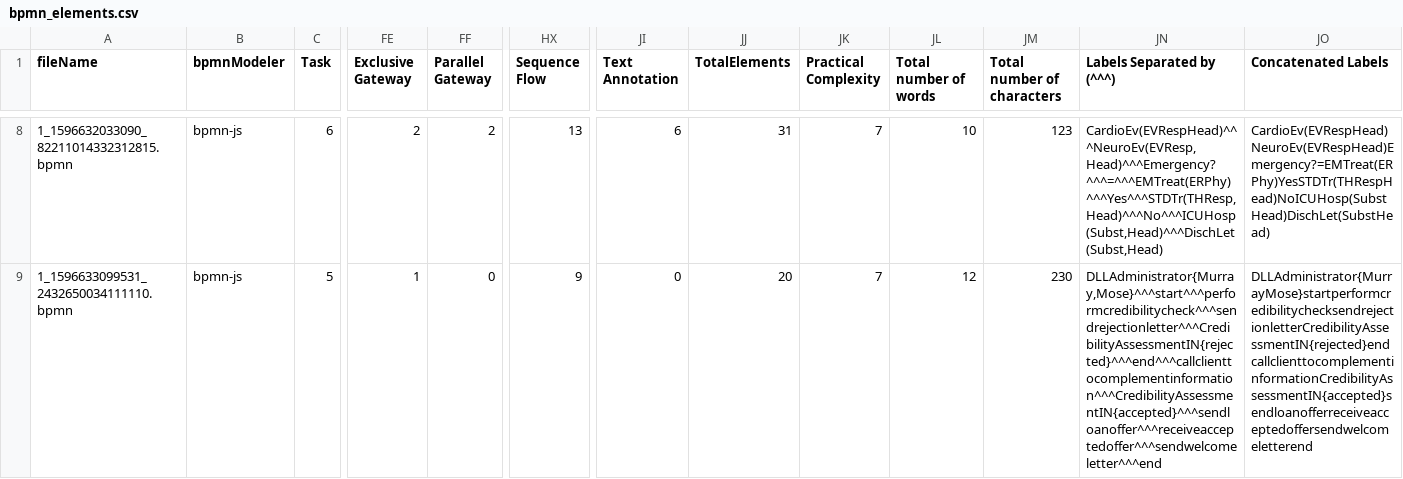
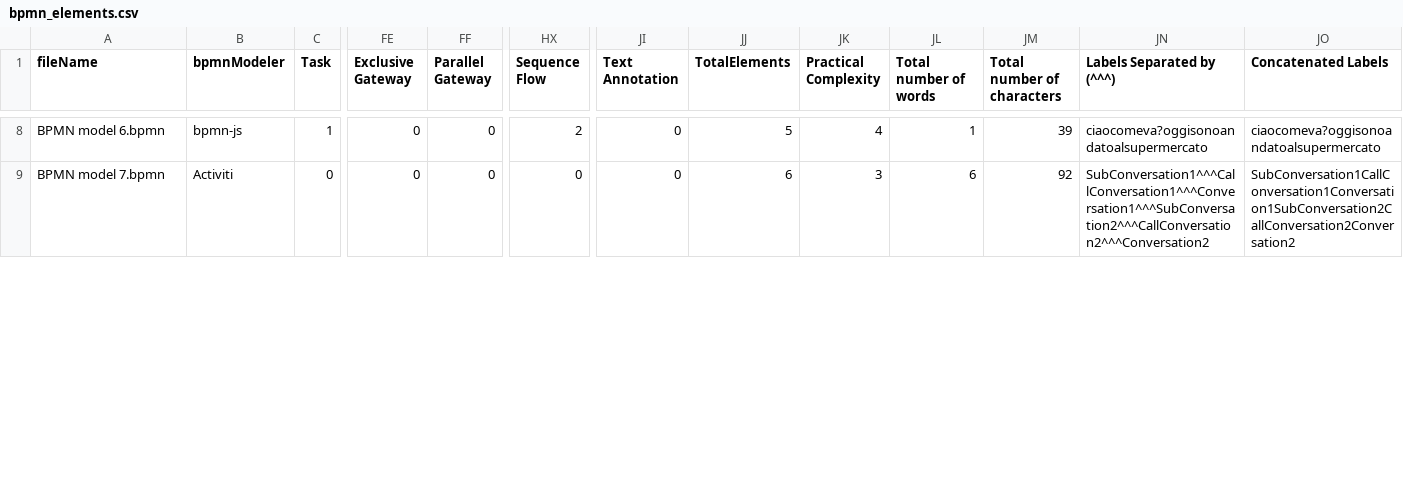
Before and after one commit to PROSLab/BPMN-Inspector, a CSV file: src/main/resources/bpmnCounterOutput/bpmn_elements.csv, drawn as a sheet; only a part is shown, gaps mark what is left out; the diff covers the shown part only; the diff names each change by its address in the sheet, - before the commit and + after, or states it on an @@ line.

```diff
--- a/src/main/resources/bpmnCounterOutput/bpmn_elements.csv
+++ b/src/main/resources/bpmnCounterOutput/bpmn_elements.csv
-A8 (fileName): 1_1596632033090_82211014332312815.bpmn
+A8 (fileName): BPMN model 6.bpmn
-C8 (Task): 6
+C8 (Task): 1
-FE8 (Exclusive Gateway): 2
+FE8 (Exclusive Gateway): 0
-FF8 (Parallel Gateway): 2
+FF8 (Parallel Gateway): 0
-HX8 (Sequence Flow): 13
+HX8 (Sequence Flow): 2
-JI8 (Text Annotation): 6
+JI8 (Text Annotation): 0
-JJ8 (TotalElements): 31
+JJ8 (TotalElements): 5
-JK8 (Practical Complexity): 7
+JK8 (Practical Complexity): 4
-JL8 (Total number of words): 10
+JL8 (Total number of words): 1
-JM8 (Total number of characters): 123
+JM8 (Total number of characters): 39
-JN8 (Labels Separated by (^^^)): CardioEv(EVRespHead)^^^NeuroEv(EVResp,Head)^^^Emergency?^^^=^^^EMTreat(ERPhy)^^^Yes^^^STDTr(THResp,Head)^^^No^^^ICUHosp(Subst,Head)^^^DischLet(Subst,Head)
+JN8 (Labels Separated by (^^^)): ciaocomeva?oggisonoandatoalsupermercato
-JO8 (Concatenated Labels): CardioEv(EVRespHead)NeuroEv(EVRespHead)Emergency?=EMTreat(ERPhy)YesSTDTr(THRespHead)NoICUHosp(SubstHead)DischLet(SubstHead)
+JO8 (Concatenated Labels): ciaocomeva?oggisonoandatoalsupermercato
-A9 (fileName): 1_1596633099531_2432650034111110.bpmn
+A9 (fileName): BPMN model 7.bpmn
-B9 (bpmnModeler): bpmn-js
+B9 (bpmnModeler): Activiti
-C9 (Task): 5
+C9 (Task): 0
-FE9 (Exclusive Gateway): 1
+FE9 (Exclusive Gateway): 0
-HX9 (Sequence Flow): 9
+HX9 (Sequence Flow): 0
-JJ9 (TotalElements): 20
+JJ9 (TotalElements): 6
-JK9 (Practical Complexity): 7
+JK9 (Practical Complexity): 3
-JL9 (Total number of words): 12
+JL9 (Total number of words): 6
-JM9 (Total number of characters): 230
+JM9 (Total number of characters): 92
-JN9 (Labels Separated by (^^^)): DLLAdministrator{Murray,Mose}^^^start^^^performcredibilitycheck^^^sendrejectionletter^^^CredibilityAssessmentIN{rejected}^^^end^^^callclienttocomplementinformation^^^CredibilityAssessmentIN{accepted}^^^sendloanoffer^^^receiveacceptedoffer^^^sendwelcomeletter^^^end
+JN9 (Labels Separated by (^^^)): SubConversation1^^^CallConversation1^^^Conversation1^^^SubConversation2^^^CallConversation2^^^Conversation2
-JO9 (Concatenated Labels): DLLAdministrator{MurrayMose}startperformcredibilitychecksendrejectionletterCredibilityAssessmentIN{rejected}endcallclienttocomplementinformationCredibilityAssessmentIN{accepted}sendloanofferreceiveacceptedoffersendwelcomeletterend
+JO9 (Concatenated Labels): SubConversation1CallConversation1Conversation1SubConversation2CallConversation2Conversation2
```
Also changed, not shown: 134 edited cells elsewhere in this file, src/main/resources/bpmnCounterOutput/bpmn_combined.csv, src/main/resources/bpmnCounterOutput/bpmn_combinedSets.csv, 9 other files.
